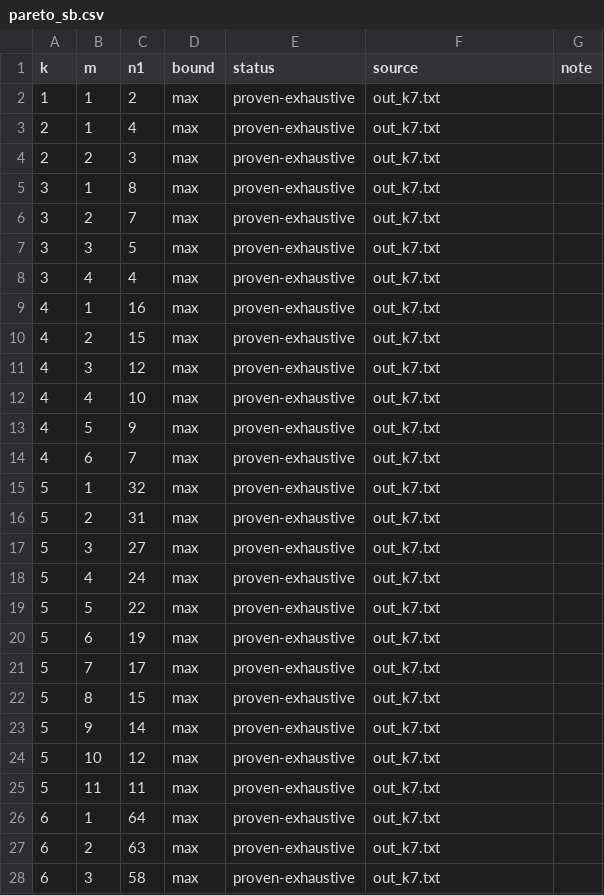
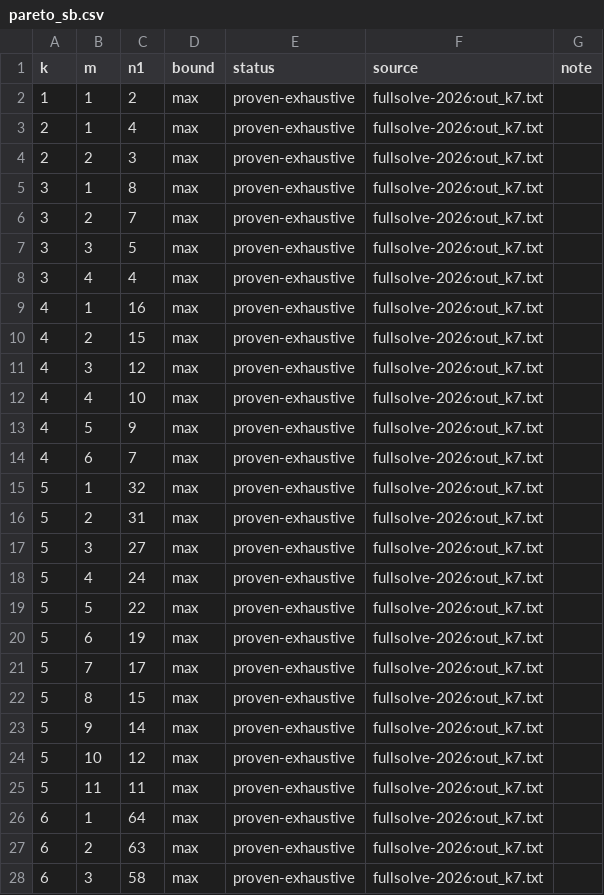
Before and after one commit to fedork/radio, a CSV file: data/pareto_sb.csv, drawn as a sheet; only a part is shown; the diff covers the shown part only.

```diff
--- a/data/pareto_sb.csv
+++ b/data/pareto_sb.csv
@@ -1,28 +1,28 @@
 k,m,n1,bound,status,source,note
-1,1,2,max,proven-exhaustive,out_k7.txt,
-2,1,4,max,proven-exhaustive,out_k7.txt,
-2,2,3,max,proven-exhaustive,out_k7.txt,
-3,1,8,max,proven-exhaustive,out_k7.txt,
-3,2,7,max,proven-exhaustive,out_k7.txt,
-3,3,5,max,proven-exhaustive,out_k7.txt,
-3,4,4,max,proven-exhaustive,out_k7.txt,
-4,1,16,max,proven-exhaustive,out_k7.txt,
-4,2,15,max,proven-exhaustive,out_k7.txt,
-4,3,12,max,proven-exhaustive,out_k7.txt,
-4,4,10,max,proven-exhaustive,out_k7.txt,
-4,5,9,max,proven-exhaustive,out_k7.txt,
-4,6,7,max,proven-exhaustive,out_k7.txt,
-5,1,32,max,proven-exhaustive,out_k7.txt,
-5,2,31,max,proven-exhaustive,out_k7.txt,
-5,3,27,max,proven-exhaustive,out_k7.txt,
-5,4,24,max,proven-exhaustive,out_k7.txt,
-5,5,22,max,proven-exhaustive,out_k7.txt,
-5,6,19,max,proven-exhaustive,out_k7.txt,
-5,7,17,max,proven-exhaustive,out_k7.txt,
-5,8,15,max,proven-exhaustive,out_k7.txt,
-5,9,14,max,proven-exhaustive,out_k7.txt,
-5,10,12,max,proven-exhaustive,out_k7.txt,
-5,11,11,max,proven-exhaustive,out_k7.txt,
-6,1,64,max,proven-exhaustive,out_k7.txt,
-6,2,63,max,proven-exhaustive,out_k7.txt,
-6,3,58,max,proven-exhaustive,out_k7.txt,
+1,1,2,max,proven-exhaustive,fullsolve-2026:out_k7.txt,
+2,1,4,max,proven-exhaustive,fullsolve-2026:out_k7.txt,
+2,2,3,max,proven-exhaustive,fullsolve-2026:out_k7.txt,
+3,1,8,max,proven-exhaustive,fullsolve-2026:out_k7.txt,
+3,2,7,max,proven-exhaustive,fullsolve-2026:out_k7.txt,
+3,3,5,max,proven-exhaustive,fullsolve-2026:out_k7.txt,
+3,4,4,max,proven-exhaustive,fullsolve-2026:out_k7.txt,
+4,1,16,max,proven-exhaustive,fullsolve-2026:out_k7.txt,
+4,2,15,max,proven-exhaustive,fullsolve-2026:out_k7.txt,
+4,3,12,max,proven-exhaustive,fullsolve-2026:out_k7.txt,
+4,4,10,max,proven-exhaustive,fullsolve-2026:out_k7.txt,
+4,5,9,max,proven-exhaustive,fullsolve-2026:out_k7.txt,
+4,6,7,max,proven-exhaustive,fullsolve-2026:out_k7.txt,
+5,1,32,max,proven-exhaustive,fullsolve-2026:out_k7.txt,
+5,2,31,max,proven-exhaustive,fullsolve-2026:out_k7.txt,
+5,3,27,max,proven-exhaustive,fullsolve-2026:out_k7.txt,
+5,4,24,max,proven-exhaustive,fullsolve-2026:out_k7.txt,
+5,5,22,max,proven-exhaustive,fullsolve-2026:out_k7.txt,
+5,6,19,max,proven-exhaustive,fullsolve-2026:out_k7.txt,
+5,7,17,max,proven-exhaustive,fullsolve-2026:out_k7.txt,
+5,8,15,max,proven-exhaustive,fullsolve-2026:out_k7.txt,
+5,9,14,max,proven-exhaustive,fullsolve-2026:out_k7.txt,
+5,10,12,max,proven-exhaustive,fullsolve-2026:out_k7.txt,
+5,11,11,max,proven-exhaustive,fullsolve-2026:out_k7.txt,
+6,1,64,max,proven-exhaustive,fullsolve-2026:out_k7.txt,
+6,2,63,max,proven-exhaustive,fullsolve-2026:out_k7.txt,
+6,3,58,max,proven-exhaustive,fullsolve-2026:out_k7.txt,
```
Also changed, not shown: 132 edited cells elsewhere in this file, data/conjectures.csv, data/exhaustive_multipart.csv, 5 other files.
